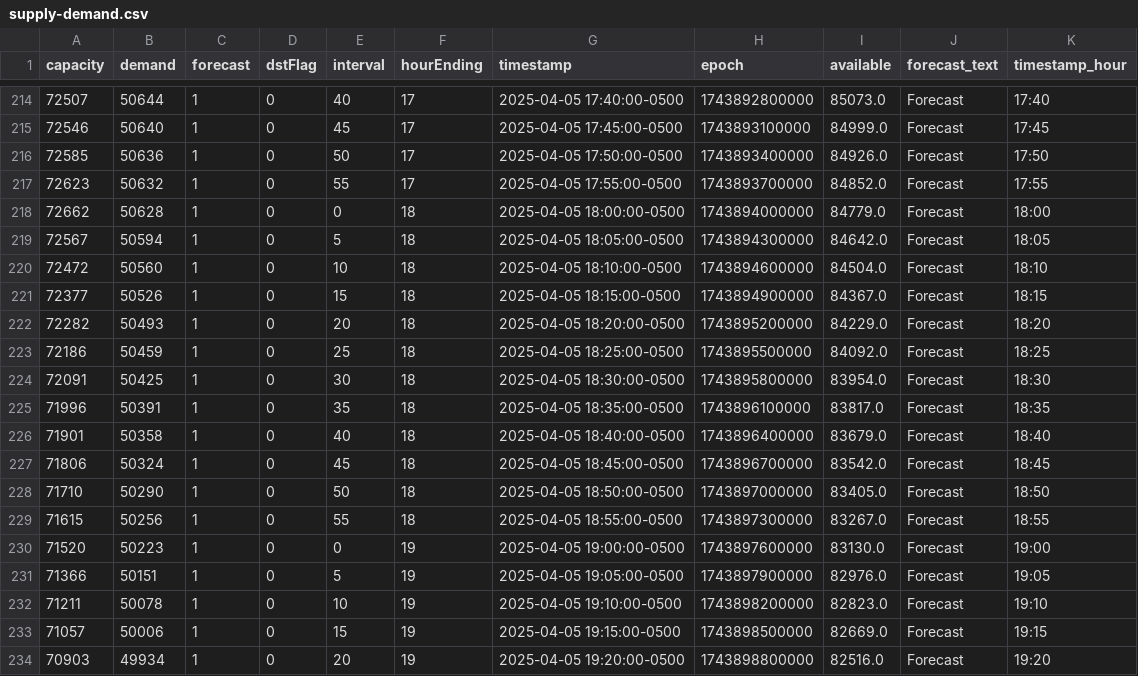
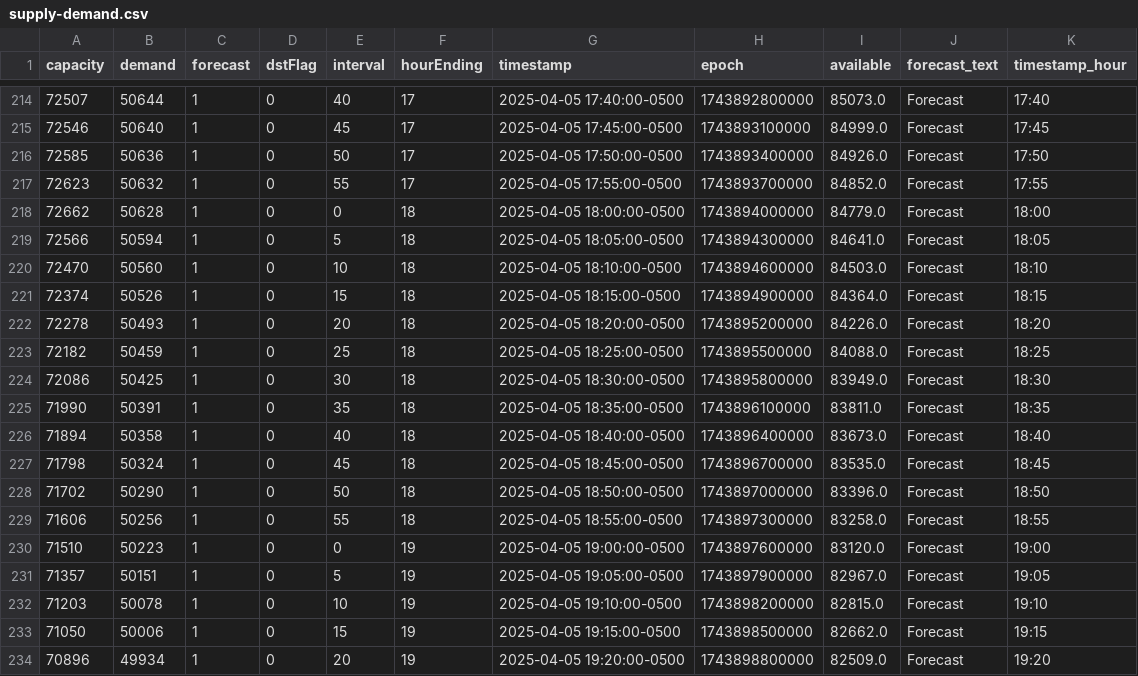
Before and after one commit to DallasMorningNews/FNTX_ercot, a CSV file: data/raw/environment/supply-demand.csv, drawn as a sheet; only a part is shown, gaps mark what is left out; the diff covers the shown part only.

```diff
--- a/data/raw/environment/supply-demand.csv
+++ b/data/raw/environment/supply-demand.csv
@@ -218,17 +218,17 @@ capacity,demand,forecast,dstFlag,interval,hourEnding,timestamp,epoch,available,f
 72662,50628,1,0,0,18,2025-04-05 18:00:00-0500,1743894000000,84779.0,Forecast,18:00
-72567,50594,1,0,5,18,2025-04-05 18:05:00-0500,1743894300000,84642.0,Forecast,18:05
-72472,50560,1,0,10,18,2025-04-05 18:10:00-0500,1743894600000,84504.0,Forecast,18:10
-72377,50526,1,0,15,18,2025-04-05 18:15:00-0500,1743894900000,84367.0,Forecast,18:15
-72282,50493,1,0,20,18,2025-04-05 18:20:00-0500,1743895200000,84229.0,Forecast,18:20
-72186,50459,1,0,25,18,2025-04-05 18:25:00-0500,1743895500000,84092.0,Forecast,18:25
-72091,50425,1,0,30,18,2025-04-05 18:30:00-0500,1743895800000,83954.0,Forecast,18:30
-71996,50391,1,0,35,18,2025-04-05 18:35:00-0500,1743896100000,83817.0,Forecast,18:35
-71901,50358,1,0,40,18,2025-04-05 18:40:00-0500,1743896400000,83679.0,Forecast,18:40
-71806,50324,1,0,45,18,2025-04-05 18:45:00-0500,1743896700000,83542.0,Forecast,18:45
-71710,50290,1,0,50,18,2025-04-05 18:50:00-0500,1743897000000,83405.0,Forecast,18:50
-71615,50256,1,0,55,18,2025-04-05 18:55:00-0500,1743897300000,83267.0,Forecast,18:55
-71520,50223,1,0,0,19,2025-04-05 19:00:00-0500,1743897600000,83130.0,Forecast,19:00
-71366,50151,1,0,5,19,2025-04-05 19:05:00-0500,1743897900000,82976.0,Forecast,19:05
-71211,50078,1,0,10,19,2025-04-05 19:10:00-0500,1743898200000,82823.0,Forecast,19:10
-71057,50006,1,0,15,19,2025-04-05 19:15:00-0500,1743898500000,82669.0,Forecast,19:15
-70903,49934,1,0,20,19,2025-04-05 19:20:00-0500,1743898800000,82516.0,Forecast,19:20
+72566,50594,1,0,5,18,2025-04-05 18:05:00-0500,1743894300000,84641.0,Forecast,18:05
+72470,50560,1,0,10,18,2025-04-05 18:10:00-0500,1743894600000,84503.0,Forecast,18:10
+72374,50526,1,0,15,18,2025-04-05 18:15:00-0500,1743894900000,84364.0,Forecast,18:15
+72278,50493,1,0,20,18,2025-04-05 18:20:00-0500,1743895200000,84226.0,Forecast,18:20
+72182,50459,1,0,25,18,2025-04-05 18:25:00-0500,1743895500000,84088.0,Forecast,18:25
+72086,50425,1,0,30,18,2025-04-05 18:30:00-0500,1743895800000,83949.0,Forecast,18:30
+71990,50391,1,0,35,18,2025-04-05 18:35:00-0500,1743896100000,83811.0,Forecast,18:35
+71894,50358,1,0,40,18,2025-04-05 18:40:00-0500,1743896400000,83673.0,Forecast,18:40
+71798,50324,1,0,45,18,2025-04-05 18:45:00-0500,1743896700000,83535.0,Forecast,18:45
+71702,50290,1,0,50,18,2025-04-05 18:50:00-0500,1743897000000,83396.0,Forecast,18:50
+71606,50256,1,0,55,18,2025-04-05 18:55:00-0500,1743897300000,83258.0,Forecast,18:55
+71510,50223,1,0,0,19,2025-04-05 19:00:00-0500,1743897600000,83120.0,Forecast,19:00
+71357,50151,1,0,5,19,2025-04-05 19:05:00-0500,1743897900000,82967.0,Forecast,19:05
+71203,50078,1,0,10,19,2025-04-05 19:10:00-0500,1743898200000,82815.0,Forecast,19:10
+71050,50006,1,0,15,19,2025-04-05 19:15:00-0500,1743898500000,82662.0,Forecast,19:15
+70896,49934,1,0,20,19,2025-04-05 19:20:00-0500,1743898800000,82509.0,Forecast,19:20
```
Also changed, not shown: 47 edited cells elsewhere in this file, data/raw/environment/system-wide-demand.csv.
